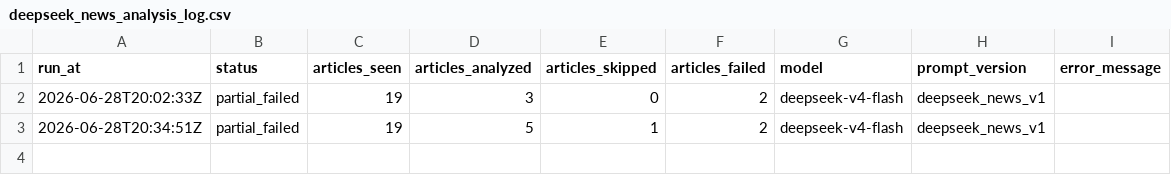
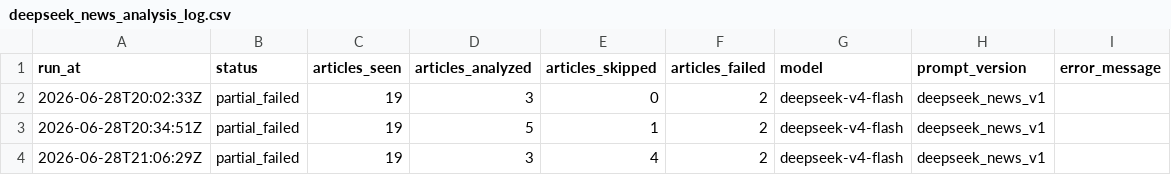
Before and after one commit to GhcFrank/investment-os, a CSV file: data/news/deepseek_news_analysis_log.csv, drawn as a sheet.

```diff
--- a/data/news/deepseek_news_analysis_log.csv
+++ b/data/news/deepseek_news_analysis_log.csv
@@ -3 +3,2 @@ run_at,status,articles_seen,articles_analyzed,articles_skipped,articles_failed,m
 2026-06-28T20:34:51Z,partial_failed,19,5,1,2,deepseek-v4-flash,deepseek_news_v1,
+2026-06-28T21:06:29Z,partial_failed,19,3,4,2,deepseek-v4-flash,deepseek_news_v1,
```
Also changed, not shown: data/news/deepseek_news_analysis.csv, 3 other files.
